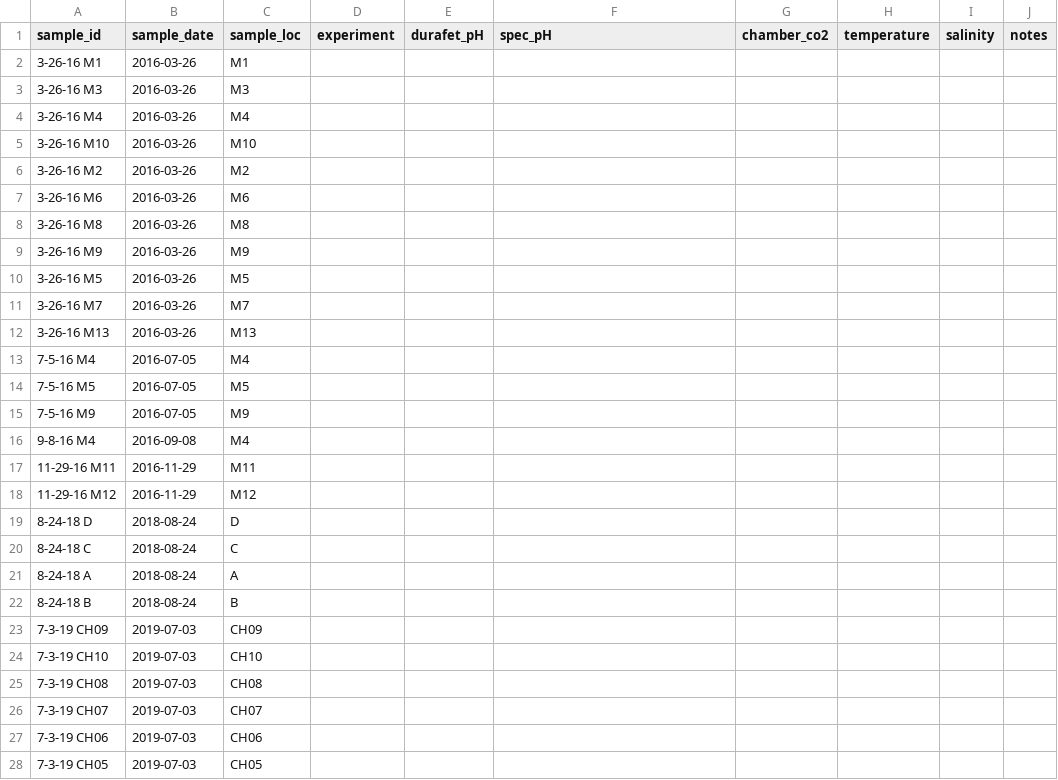
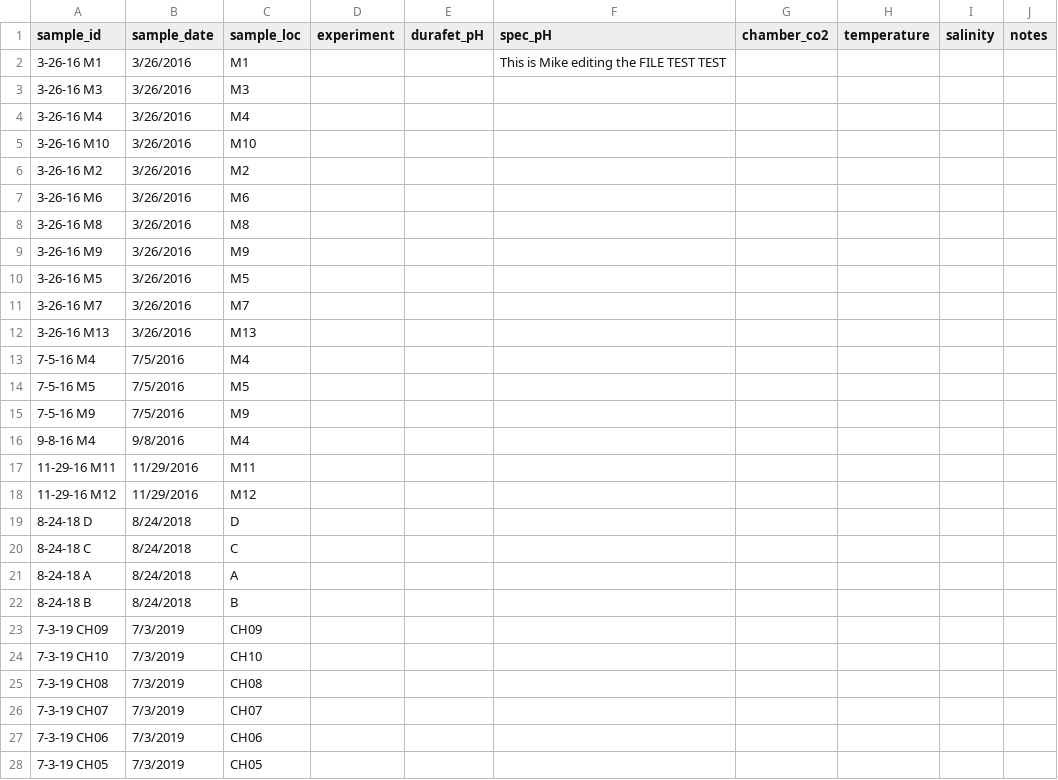
Before and after one commit to NWFSC-OA-lab/alk_dic, a CSV file: data/milford_run_muk_samples_2021_05_19/milford_run_samples_insitu_data.csv, drawn as a sheet; only a part is shown; the diff covers the shown part only.

Commit message:
Mike added a test change

```diff
--- a/data/milford_run_muk_samples_2021_05_19/milford_run_samples_insitu_data.csv
+++ b/data/milford_run_muk_samples_2021_05_19/milford_run_samples_insitu_data.csv
@@ -1,28 +1,28 @@
 sample_id,sample_date,sample_loc,experiment,durafet_pH,spec_pH,chamber_co2,temperature,salinity,notes
-3-26-16 M1,2016-03-26,M1,,,,,,,
-3-26-16 M3,2016-03-26,M3,,,,,,,
-3-26-16 M4,2016-03-26,M4,,,,,,,
-3-26-16 M10,2016-03-26,M10,,,,,,,
-3-26-16 M2,2016-03-26,M2,,,,,,,
-3-26-16 M6,2016-03-26,M6,,,,,,,
-3-26-16 M8,2016-03-26,M8,,,,,,,
-3-26-16 M9,2016-03-26,M9,,,,,,,
-3-26-16 M5,2016-03-26,M5,,,,,,,
-3-26-16 M7,2016-03-26,M7,,,,,,,
-3-26-16 M13,2016-03-26,M13,,,,,,,
-7-5-16 M4,2016-07-05,M4,,,,,,,
-7-5-16 M5,2016-07-05,M5,,,,,,,
-7-5-16 M9,2016-07-05,M9,,,,,,,
-9-8-16 M4,2016-09-08,M4,,,,,,,
-11-29-16 M11,2016-11-29,M11,,,,,,,
-11-29-16 M12,2016-11-29,M12,,,,,,,
-8-24-18 D,2018-08-24,D,,,,,,,
-8-24-18 C,2018-08-24,C,,,,,,,
-8-24-18 A,2018-08-24,A,,,,,,,
-8-24-18 B,2018-08-24,B,,,,,,,
-7-3-19 CH09,2019-07-03,CH09,,,,,,,
-7-3-19 CH10,2019-07-03,CH10,,,,,,,
-7-3-19 CH08,2019-07-03,CH08,,,,,,,
-7-3-19 CH07,2019-07-03,CH07,,,,,,,
-7-3-19 CH06,2019-07-03,CH06,,,,,,,
-7-3-19 CH05,2019-07-03,CH05,,,,,,,
+3-26-16 M1,3/26/2016,M1,,,This is Mike editing the FILE TEST TEST ,,,,
+3-26-16 M3,3/26/2016,M3,,,,,,,
+3-26-16 M4,3/26/2016,M4,,,,,,,
+3-26-16 M10,3/26/2016,M10,,,,,,,
+3-26-16 M2,3/26/2016,M2,,,,,,,
+3-26-16 M6,3/26/2016,M6,,,,,,,
+3-26-16 M8,3/26/2016,M8,,,,,,,
+3-26-16 M9,3/26/2016,M9,,,,,,,
+3-26-16 M5,3/26/2016,M5,,,,,,,
+3-26-16 M7,3/26/2016,M7,,,,,,,
+3-26-16 M13,3/26/2016,M13,,,,,,,
+7-5-16 M4,7/5/2016,M4,,,,,,,
+7-5-16 M5,7/5/2016,M5,,,,,,,
+7-5-16 M9,7/5/2016,M9,,,,,,,
+9-8-16 M4,9/8/2016,M4,,,,,,,
+11-29-16 M11,11/29/2016,M11,,,,,,,
+11-29-16 M12,11/29/2016,M12,,,,,,,
+8-24-18 D,8/24/2018,D,,,,,,,
+8-24-18 C,8/24/2018,C,,,,,,,
+8-24-18 A,8/24/2018,A,,,,,,,
+8-24-18 B,8/24/2018,B,,,,,,,
+7-3-19 CH09,7/3/2019,CH09,,,,,,,
+7-3-19 CH10,7/3/2019,CH10,,,,,,,
+7-3-19 CH08,7/3/2019,CH08,,,,,,,
+7-3-19 CH07,7/3/2019,CH07,,,,,,,
+7-3-19 CH06,7/3/2019,CH06,,,,,,,
+7-3-19 CH05,7/3/2019,CH05,,,,,,,
```
Also changed, not shown: 25 edited cells elsewhere in this file.
